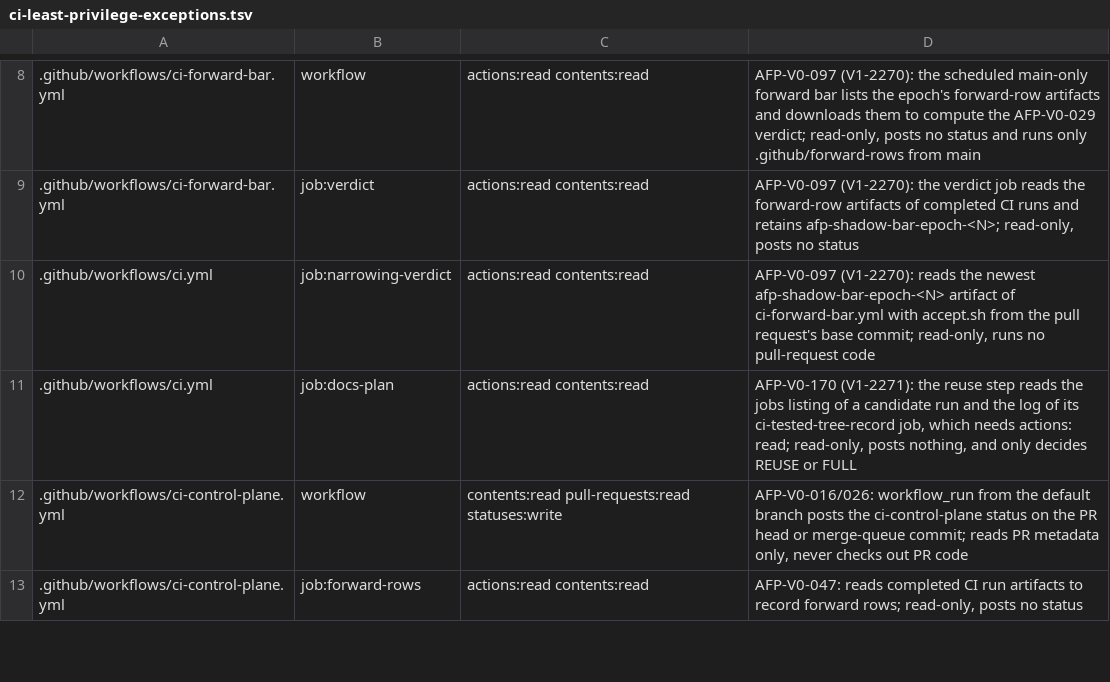
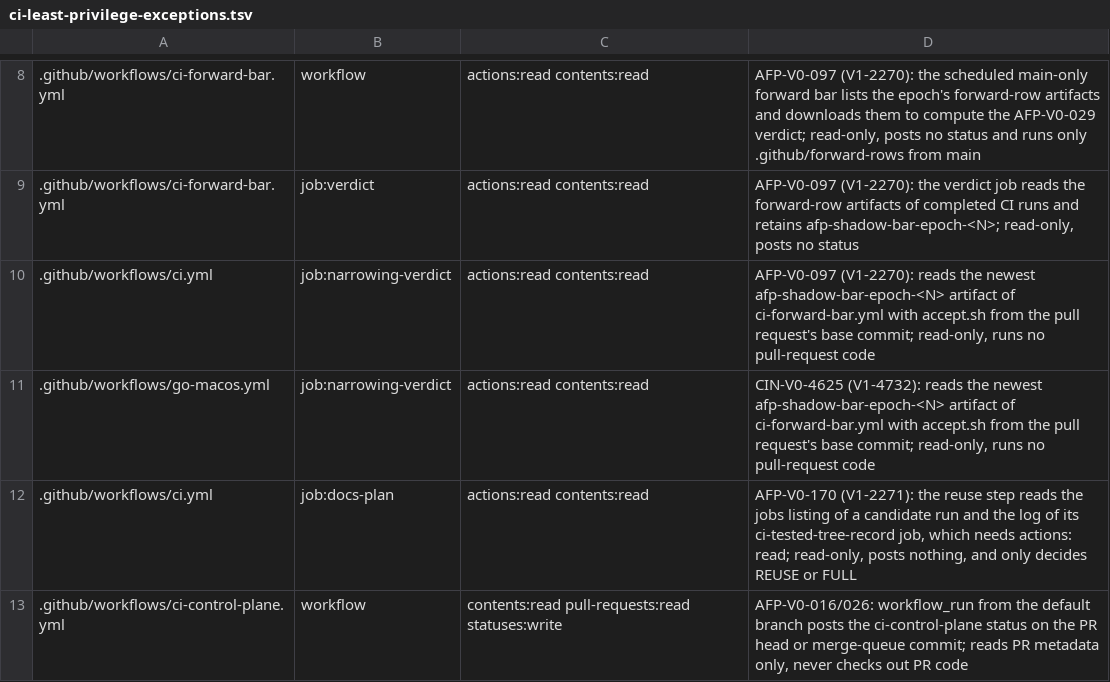
Before and after one commit to beamfall/corvint, a TSV file: script/ci-least-privilege-exceptions.tsv, drawn as a sheet; only a part is shown, gaps mark what is left out; the shorter side is filled out with more unchanged rows; the diff names each change by its address in the sheet, - before the commit and + after, or states it on an @@ line.

```diff
--- a/script/ci-least-privilege-exceptions.tsv
+++ b/script/ci-least-privilege-exceptions.tsv
+row 11: .github/workflows/go-macos.yml | job:narrowing-verdict | actions:read contents:read | CIN-V0-4625 (V1-4732): reads the newest afp-shadow-bar-epoch-<N> artifact of ci-forward-bar.yml with accept.sh from the pull request's base commit; read-only, runs no pull-request code
```
Also changed, not shown: 9 other files.
